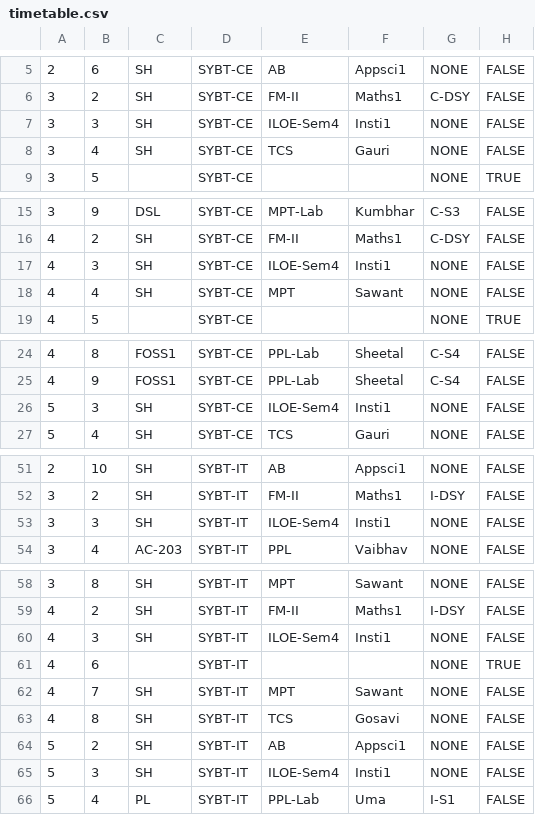
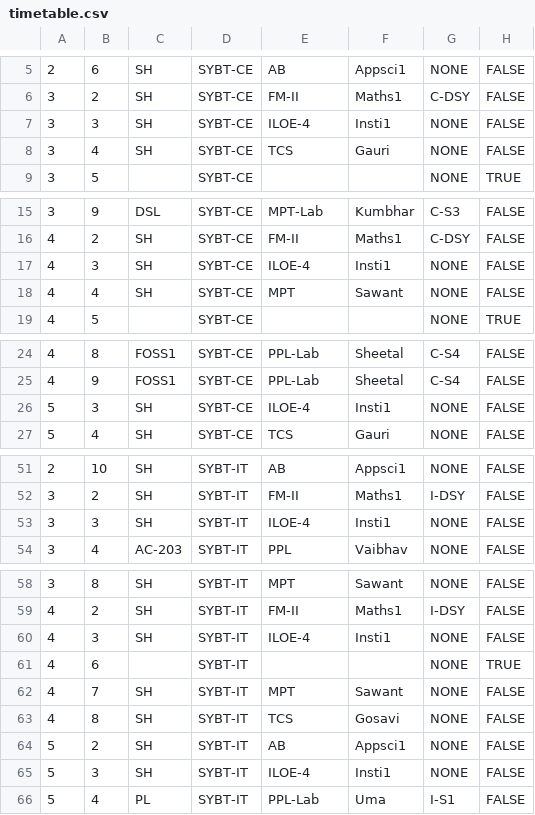
Before and after one commit to tejas0208/TimetableGenerator, a CSV file: db-scripts/onlysy-short-batch-names/timetable.csv, drawn as a sheet; only a part is shown, gaps mark what is left out.

Commit message:
shortened ILOE-name

```diff
--- a/db-scripts/onlysy-short-batch-names/timetable.csv
+++ b/db-scripts/onlysy-short-batch-names/timetable.csv
@@ -6,3 +6,3 @@
 3,2,SH,SYBT-CE,FM-II,Maths1,C-DSY,FALSE
-3,3,SH,SYBT-CE,ILOE-Sem4,Insti1,NONE,FALSE
+3,3,SH,SYBT-CE,ILOE-4,Insti1,NONE,FALSE
 3,4,SH,SYBT-CE,TCS,Gauri,NONE,FALSE
@@ -16,3 +16,3 @@
 4,2,SH,SYBT-CE,FM-II,Maths1,C-DSY,FALSE
-4,3,SH,SYBT-CE,ILOE-Sem4,Insti1,NONE,FALSE
+4,3,SH,SYBT-CE,ILOE-4,Insti1,NONE,FALSE
 4,4,SH,SYBT-CE,MPT,Sawant,NONE,FALSE
@@ -25,3 +25,3 @@
 4,9,FOSS1,SYBT-CE,PPL-Lab,Sheetal,C-S4,FALSE
-5,3,SH,SYBT-CE,ILOE-Sem4,Insti1,NONE,FALSE
+5,3,SH,SYBT-CE,ILOE-4,Insti1,NONE,FALSE
 5,4,SH,SYBT-CE,TCS,Gauri,NONE,FALSE
@@ -52,3 +52,3 @@
 3,2,SH,SYBT-IT,FM-II,Maths1,I-DSY,FALSE
-3,3,SH,SYBT-IT,ILOE-Sem4,Insti1,NONE,FALSE
+3,3,SH,SYBT-IT,ILOE-4,Insti1,NONE,FALSE
 3,4,AC-203,SYBT-IT,PPL,Vaibhav,NONE,FALSE
@@ -59,3 +59,3 @@
 4,2,SH,SYBT-IT,FM-II,Maths1,I-DSY,FALSE
-4,3,SH,SYBT-IT,ILOE-Sem4,Insti1,NONE,FALSE
+4,3,SH,SYBT-IT,ILOE-4,Insti1,NONE,FALSE
 4,6,,SYBT-IT,,,NONE,TRUE
@@ -64,3 +64,3 @@
 5,2,SH,SYBT-IT,AB,Appsci1,NONE,FALSE
-5,3,SH,SYBT-IT,ILOE-Sem4,Insti1,NONE,FALSE
+5,3,SH,SYBT-IT,ILOE-4,Insti1,NONE,FALSE
 5,4,PL,SYBT-IT,PPL-Lab,Uma,I-S1,FALSE
```
Also changed, not shown: db-scripts/onlysy-short-batch-names/subject-class-teacher.csv, db-scripts/onlysy-short-batch-names/subject.csv, 3 other files.
